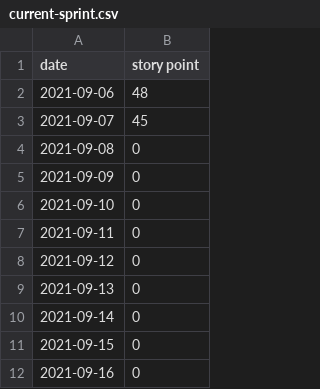
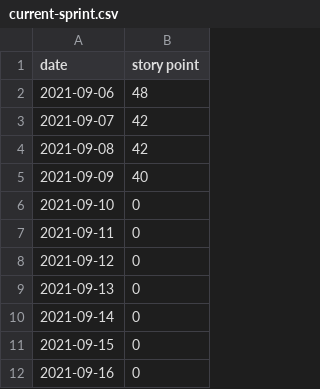
Before and after one commit to dh256git/project27, a CSV file: src/about/dashboard/burndown-data/current-sprint.csv, drawn as a sheet; only a part is shown.

Commit message:
Adding updated freezer27 and deploy27 executables and updated burndownsource files.

```diff
--- a/src/about/dashboard/burndown-data/current-sprint.csv
+++ b/src/about/dashboard/burndown-data/current-sprint.csv
@@ -2,5 +2,5 @@ date,story point
 2021-09-06,48
-2021-09-07,45
-2021-09-08,0
-2021-09-09,0
+2021-09-07,42
+2021-09-08,42
+2021-09-09,40
 2021-09-10,0
```
Also changed, not shown: 3 other files.
